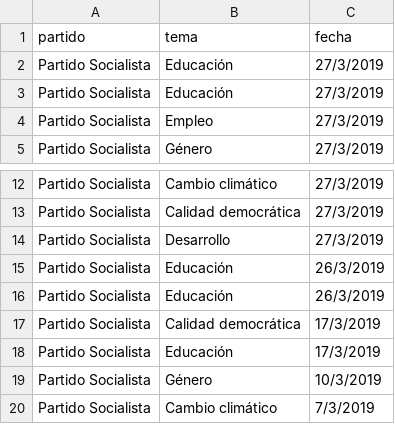
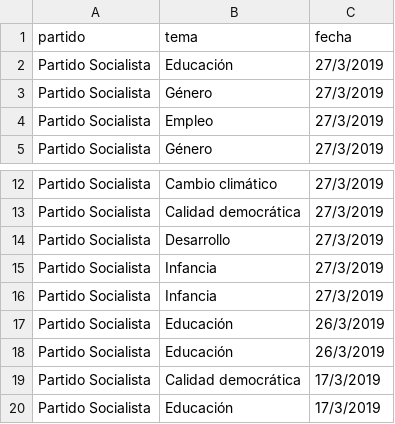
Before and after one commit to bislai/lab, a CSV file: poletika/partidos/partido-socialista/partido-socialista.csv, drawn as a sheet; only a part is shown, gaps mark what is left out; the shorter side is filled out with more unchanged rows.

```diff
--- a/poletika/partidos/partido-socialista/partido-socialista.csv
+++ b/poletika/partidos/partido-socialista/partido-socialista.csv
@@ -2,3 +2,3 @@ partido,tema,fecha
 Partido Socialista,Educación,27/3/2019
-Partido Socialista,Educación,27/3/2019
+Partido Socialista,Género,27/3/2019
 Partido Socialista,Empleo,27/3/2019
@@ -14,2 +14,4 @@ Partido Socialista,Calidad democrática,27/3/2019
 Partido Socialista,Desarrollo,27/3/2019
+Partido Socialista,Infancia,27/3/2019
+Partido Socialista,Infancia,27/3/2019
 Partido Socialista,Educación,26/3/2019
```
Also changed, not shown: poletika/partidos/ciudadanos/ciudadanos.csv, poletika/partidos/partido-popular/partido-popular.csv, 23 other files.
